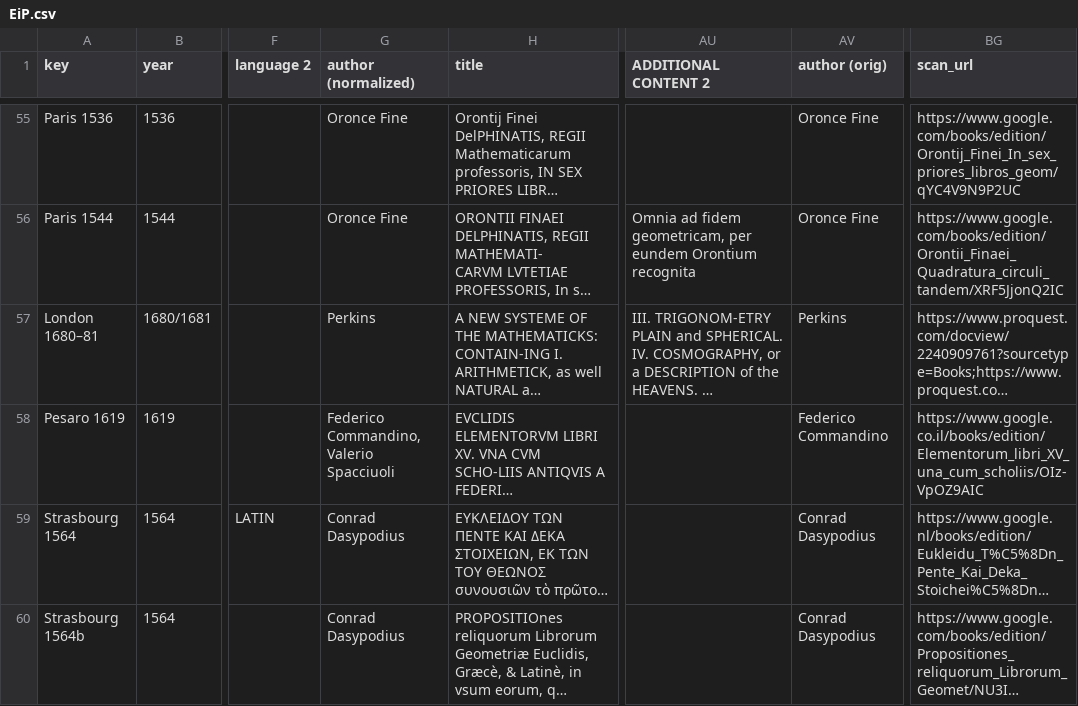
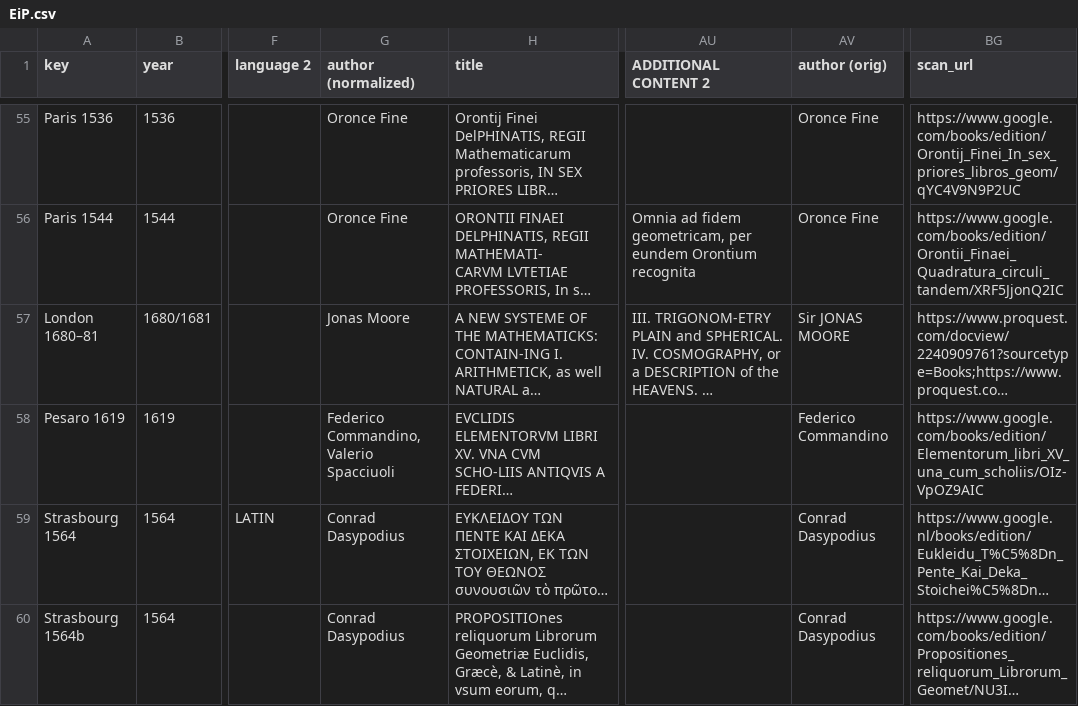
Before and after one commit to ReallyLiri/elements-title-pages, a CSV file: public/docs/EiP.csv, drawn as a sheet; only a part is shown, gaps mark what is left out; long unchanged cells end in …; the diff covers the shown part only; the diff names each change by its address in the sheet, - before the commit and + after, or states it on an @@ line.

```diff
--- a/public/docs/EiP.csv
+++ b/public/docs/EiP.csv
-G57 (author (normalized)): Perkins
+G57 (author (normalized)): Jonas Moore
-AV57 (author (orig)): Perkins
+AV57 (author (orig)): Sir JONAS MOORE
-BG58 (scan_url): https://www.google.co.il/books/edition/Elementorum_libri_XV_una_cum_scholiis/OIz-VpOZ9AIC
+BG58 (scan_url): https://www.google.com/books/edition/Elementorum_libri_XV_una_cum_scholiis/OIz-VpOZ9AIC
```
Also changed, not shown: 6 edited cells elsewhere in this file, 7 other files.
